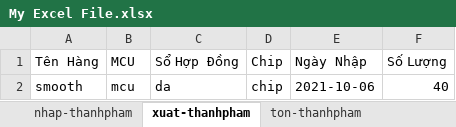
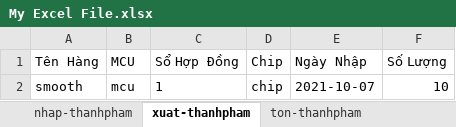
Before and after one commit to Danh-coder/Data-Manager-Electron-App, an Excel workbook: My Excel File.xlsx, sheet xuat-thanhpham, drawn as a sheet; values as stored, in another font and other column widths than the file's, no borders; the diff names each change by its address in the sheet, - before the commit and + after, or states it on an @@ line.

Commit message:
Thanhpham changes

```diff
--- a/My Excel File.xlsx (sheet xuat-thanhpham)
+++ b/My Excel File.xlsx (sheet xuat-thanhpham)
-C2 (Sổ Hợp Đồng): da
+C2 (Sổ Hợp Đồng): 1
-E2 (Ngày Nhập): 2021-10-06
+E2 (Ngày Nhập): 2021-10-07
-F2 (Số Lượng): 40
+F2 (Số Lượng): 10
```
Also changed, not shown: sheet ton-thanhpham, sheet nhap-thanhpham, 2 other files.
